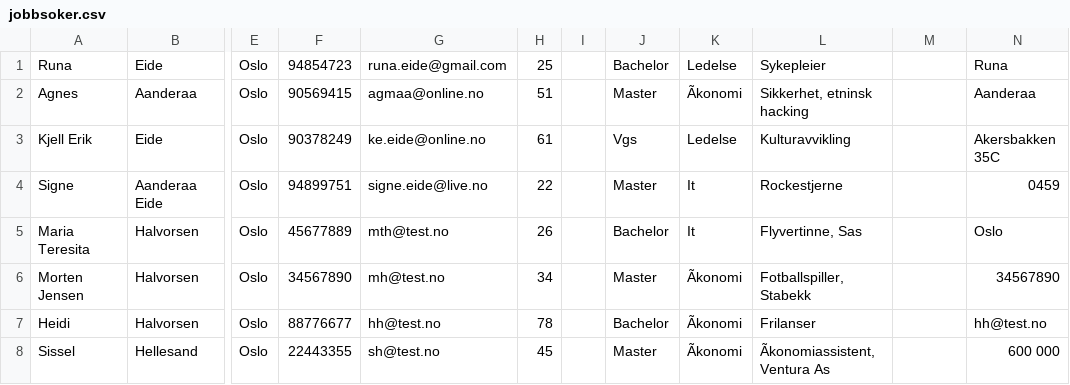
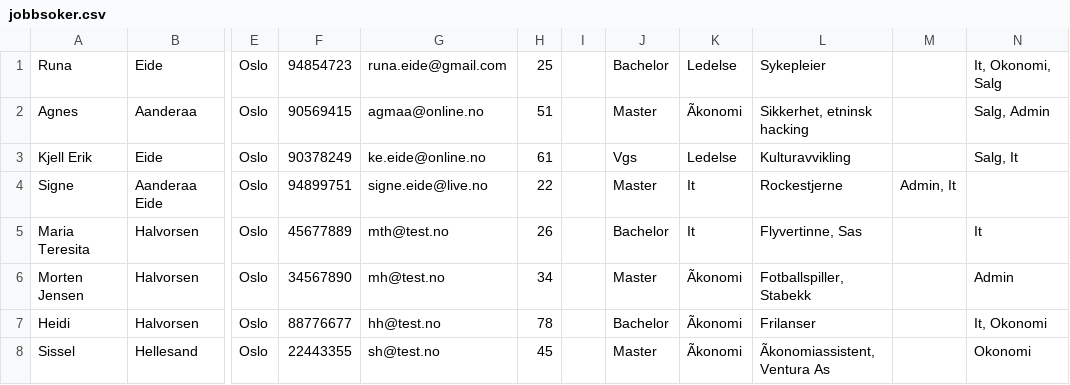
Before and after one commit to AnamaP/Semesteroppgave_PU2019, a CSV file: jobbsoker.csv, drawn as a sheet; only a part is shown, gaps mark what is left out; the diff names each change by its address in the sheet, - before the commit and + after, or states it on an @@ line.

```diff
--- a/jobbsoker.csv
+++ b/jobbsoker.csv
-N1: Runa
+N1: It, Okonomi, Salg
-N2: Aanderaa
+N2: Salg, Admin
-N3: Akersbakken 35C
+N3: Salg, It
-M4: (empty)
+M4: Admin, It
-N4: 0459
+N4: (empty)
-N5: Oslo
+N5: It
-N6: 34567890
+N6: Admin
-N7: hh@test.no
+N7: It, Okonomi
-N8: 600 000
+N8: Okonomi
```
Also changed, not shown: 1 other file.
